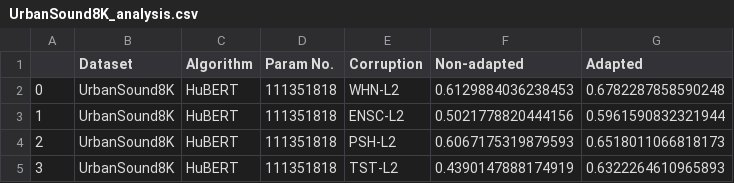
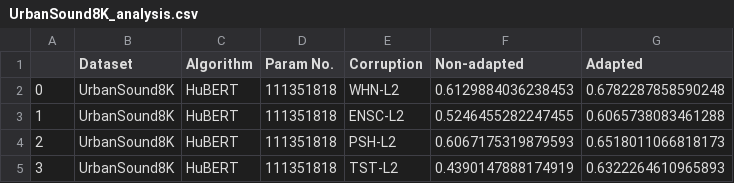
Before and after one commit to Andy-Shao/DHAuDS, a CSV file: result/UrbanSound8K/HuBERT/Analysis/UrbanSound8K_analysis.csv, drawn as a sheet.

```diff
--- a/result/UrbanSound8K/HuBERT/Analysis/UrbanSound8K_analysis.csv
+++ b/result/UrbanSound8K/HuBERT/Analysis/UrbanSound8K_analysis.csv
@@ -2,3 +2,3 @@
 0,UrbanSound8K,HuBERT,111351818,WHN-L2,0.6129884036238453,0.6782287858590248
-1,UrbanSound8K,HuBERT,111351818,ENSC-L2,0.5021778820444156,0.5961590832321944
+1,UrbanSound8K,HuBERT,111351818,ENSC-L2,0.5246455282247455,0.6065738083461288
 2,UrbanSound8K,HuBERT,111351818,PSH-L2,0.6067175319879593,0.6518011066818173
```
Also changed, not shown: 1 other file.
